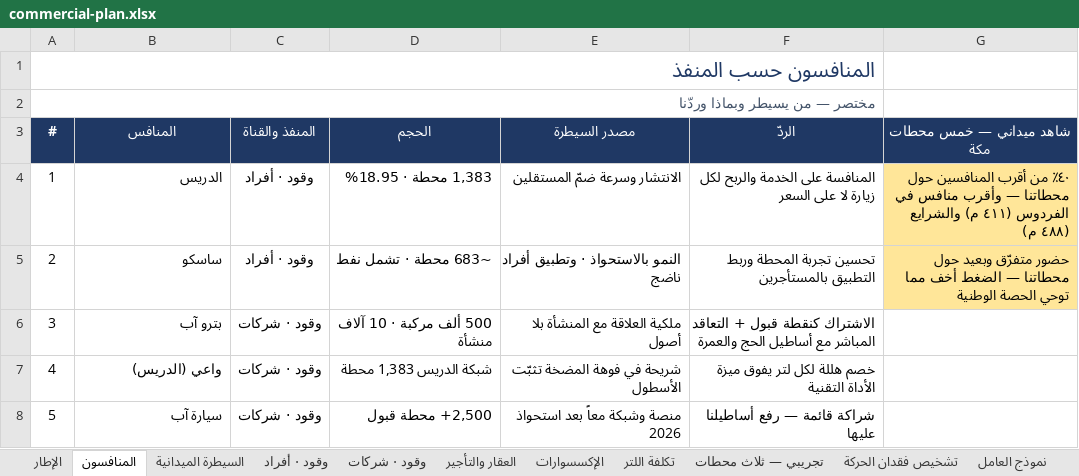
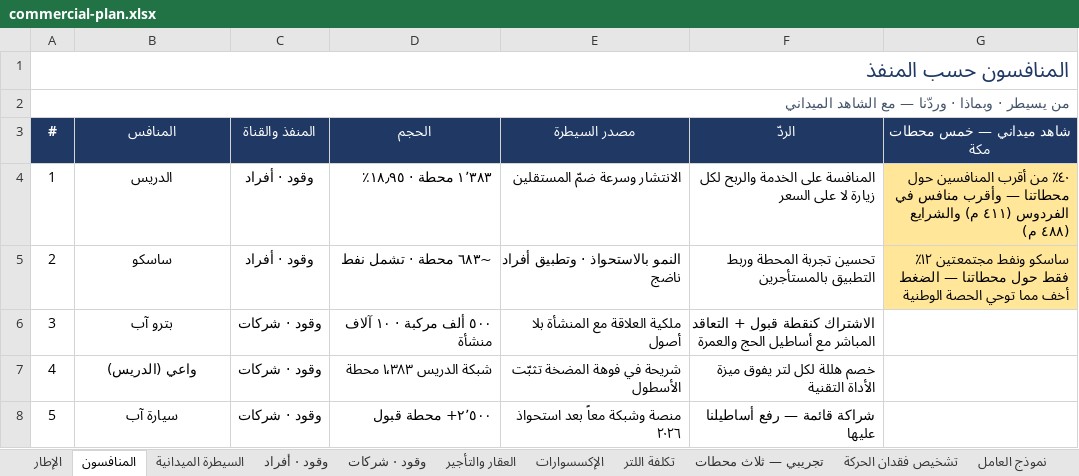
Before and after one commit to darbstations/khadija, an Excel workbook: docs/commercial-plan.xlsx, sheet المنافسون, drawn as a sheet; only a part is shown; values as stored, in another font and other column widths than the file's, no borders; removed rows and columns are numbered as before the commit, all else as after; the diff covers the shown part only; the diff names each change by its address in the sheet, - before the commit and + after, or states it on an @@ line.

```diff
--- a/docs/commercial-plan.xlsx (sheet المنافسون)
+++ b/docs/commercial-plan.xlsx (sheet المنافسون)
-A1:F1 merged
+A1:G1 merged
@@ column A (#) renumbered between rows 2 and 12 @@
-A2:F2 merged
+A2:G2 merged
-B4:B8 alignment: right
+B4:B8 alignment: center
-D4 (الحجم): 1,383 محطة · 18.95%
+D4 (الحجم): ١٬٣٨٣ محطة · ١٨٫٩٥٪
-D5 (الحجم): ~683 محطة · تشمل نفط
+D5 (الحجم): ~٦٨٣ محطة · تشمل نفط
-G5 (شاهد ميداني — خمس محطات مكة): حضور متفرّق وبعيد حول محطاتنا…
+G5 (شاهد ميداني — خمس محطات مكة): ساسكو ونفط مجتمعتين ١٢٪ فقط حول محطاتنا…
-D6 (الحجم): 500 ألف مركبة · 10 آلاف منشأة
+D6 (الحجم): ٥٠٠ ألف مركبة · ١٠ آلاف منشأة
-D7 (الحجم): شبكة الدريس 1,383 محطة
+D7 (الحجم): شبكة الدريس ١٬٣٨٣ محطة
-D8 (الحجم): 2,500+ محطة قبول
+D8 (الحجم): ٢٬٥٠٠+ محطة قبول
-E8 (مصدر السيطرة): منصة وشبكة معاً بعد استحواذ 2026
+E8 (مصدر السيطرة): منصة وشبكة معاً بعد استحواذ ٢٠٢٦
```
Also changed, not shown: 6 added rows, 1 removed row, cell formats and merged cells elsewhere in this sheet, 2 other files.
